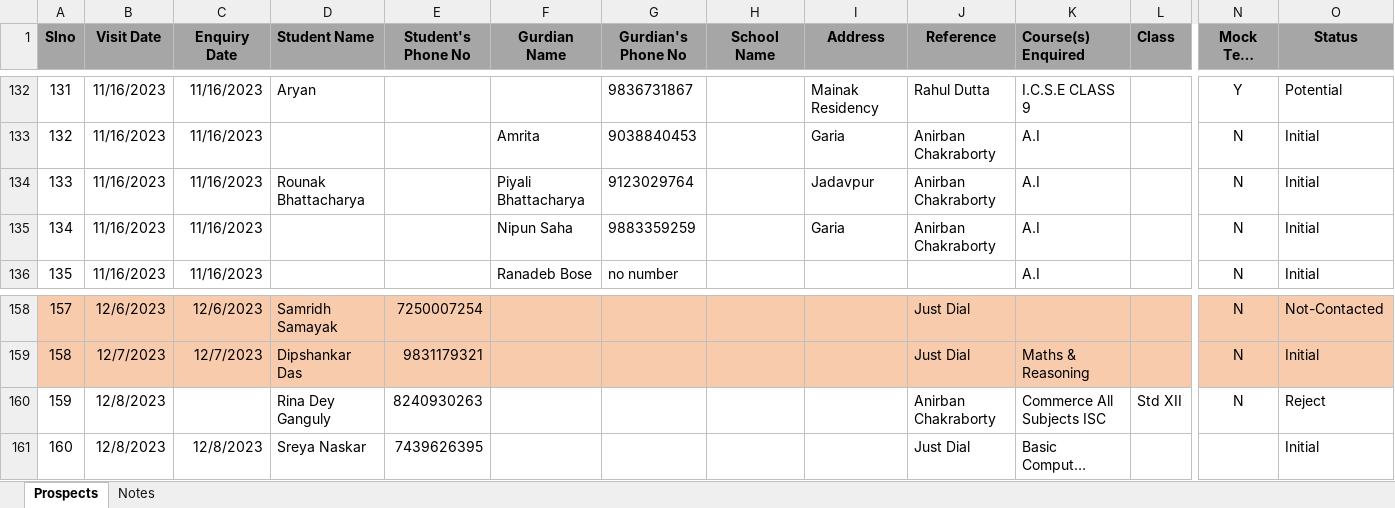
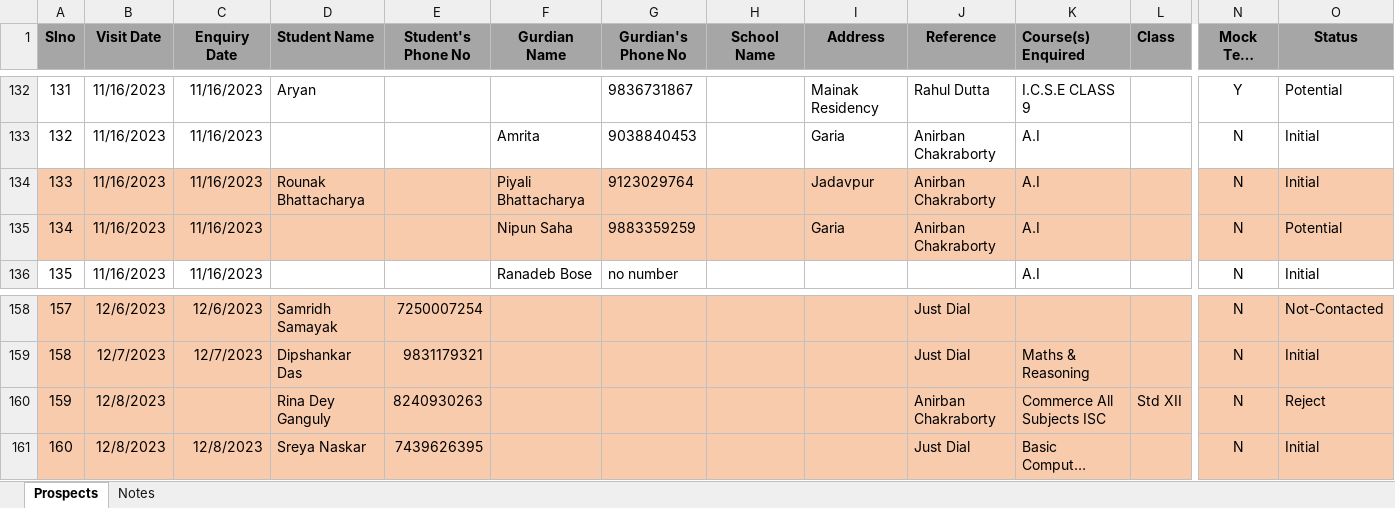
Before and after one commit to anodiamadm/Docs, an Excel workbook: Offline/BusinessManagement/CRM/Enquiry.xlsx, sheet Prospects, drawn as a sheet; only a part is shown, gaps mark what is left out; long unchanged cells end in …; values as stored, in another font and other column widths than the file's, no borders; the diff covers the shown part only; the diff names each change by its address in the sheet, - before the commit and + after, or states it on an @@ line.

Commit message:
Update Enquiry
Update Enquiry

```diff
--- a/Offline/BusinessManagement/CRM/Enquiry.xlsx (sheet Prospects)
+++ b/Offline/BusinessManagement/CRM/Enquiry.xlsx (sheet Prospects)
-A134:O135 fill: none
+A134:O135 fill: #F8CBAD
-O135 (Status): Initial
+O135 (Status): Potential
-A160:O161 fill: none
+A160:O161 fill: #F8CBAD
-N161 (Mock Test (Y/N) ?): (empty)
+N161 (Mock Test (Y/N) ?): N
```
Also changed, not shown: cell formats elsewhere in this sheet.
